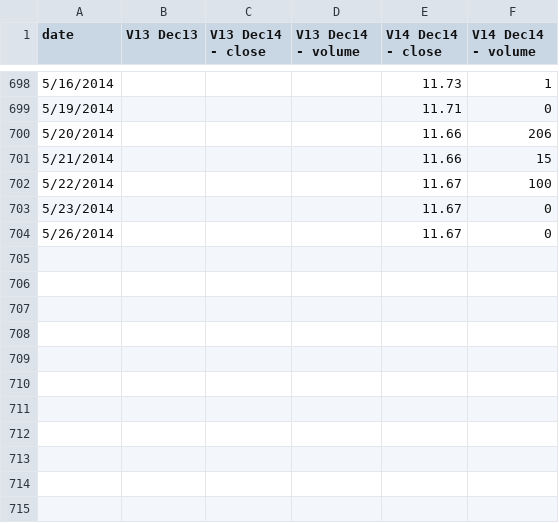
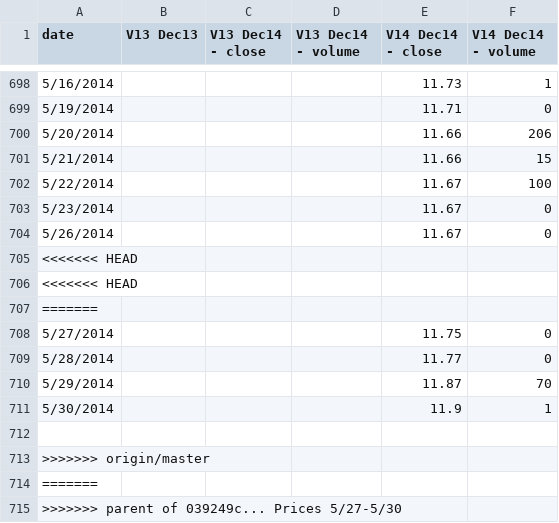
Before and after one commit to climatepolicy/dashboard, a CSV file: csv/V14 Dec14 prices and volumes.csv, drawn as a sheet; only a part is shown, gaps mark what is left out.

```diff
--- a/csv/V14 Dec14 prices and volumes.csv
+++ b/csv/V14 Dec14 prices and volumes.csv
@@ -704 +704,12 @@ date,V13 Dec13,V13 Dec14 - close,V13 Dec14 - volume,V14 Dec14 - close,V14 Dec14
 5/26/2014,,,,11.67,0
+<<<<<<< HEAD
+<<<<<<< HEAD
+=======
+5/27/2014,,,,11.75,0
+5/28/2014,,,,11.77,0
+5/29/2014,,,,11.87,70
+5/30/2014,,,,11.9,1
+,,,,,
+>>>>>>> origin/master
+=======
+>>>>>>> parent of 039249c... Prices 5/27-5/30
```
Also changed, not shown: csv/data.csv.
